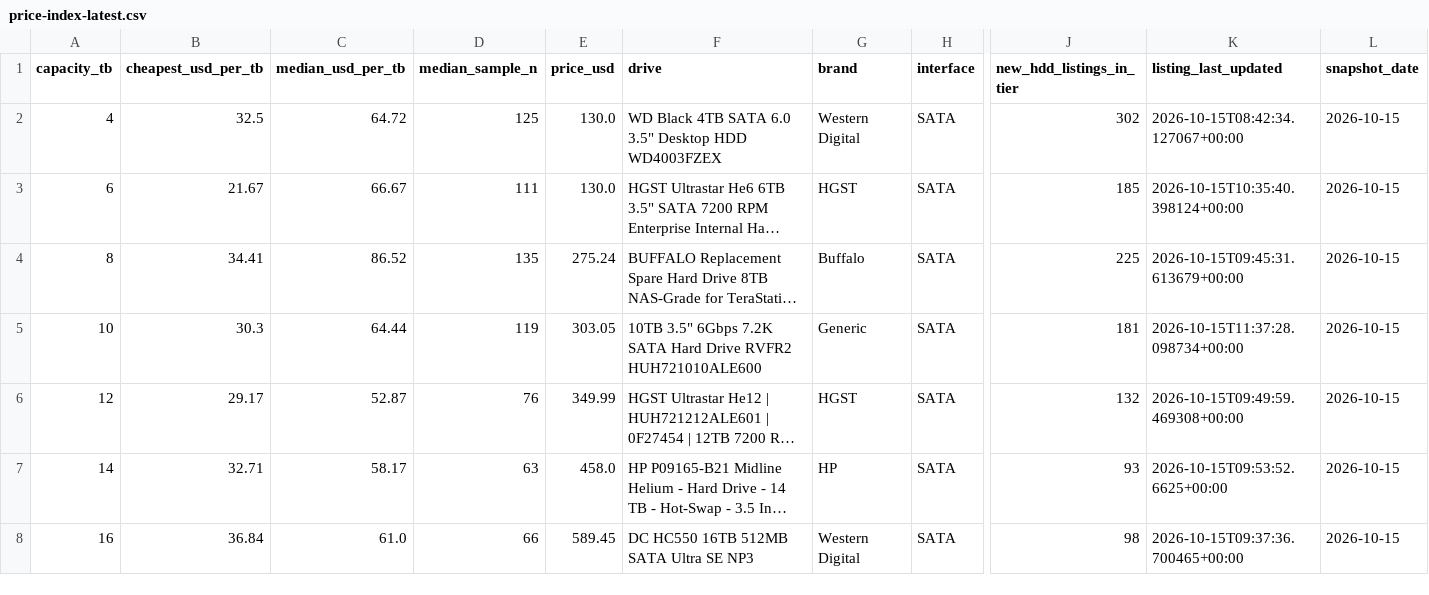
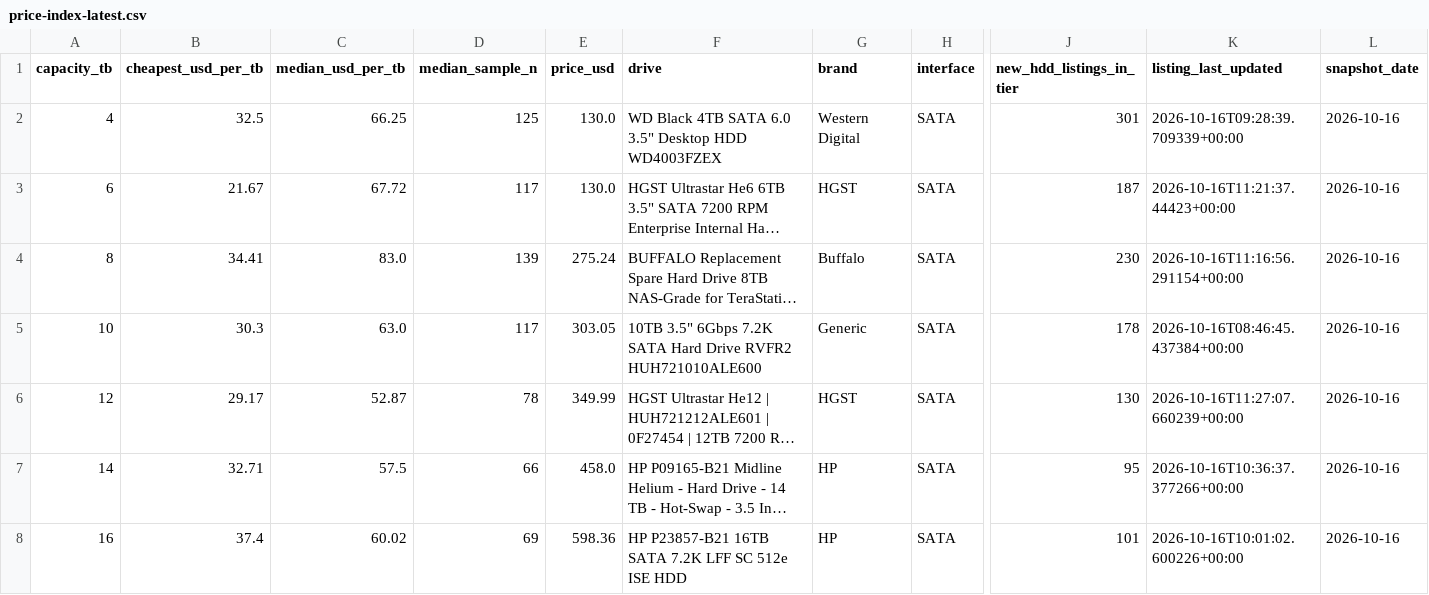
Before and after one commit to AdamDudley/hddhunt-price-index, a CSV file: price-index-latest.csv, drawn as a sheet; only a part is shown, gaps mark what is left out; long unchanged cells end in …; the diff covers the shown part only; the diff names each change by its address in the sheet, - before the commit and + after, or states it on an @@ line.

Commit message:
Daily snapshot 2026-10-16 (launchd daily-accrual)

```diff
--- a/price-index-latest.csv
+++ b/price-index-latest.csv
-C2 (median_usd_per_tb): 64.72
+C2 (median_usd_per_tb): 66.25
-J2 (new_hdd_listings_in_tier): 302
+J2 (new_hdd_listings_in_tier): 301
-K2 (listing_last_updated): 2026-10-15T08:42:34.127067+00:00
+K2 (listing_last_updated): 2026-10-16T09:28:39.709339+00:00
-L2:L8 (snapshot_date): 2026-10-15
+L2:L8 (snapshot_date): 2026-10-16
-C3 (median_usd_per_tb): 66.67
+C3 (median_usd_per_tb): 67.72
-D3 (median_sample_n): 111
+D3 (median_sample_n): 117
-J3 (new_hdd_listings_in_tier): 185
+J3 (new_hdd_listings_in_tier): 187
-K3 (listing_last_updated): 2026-10-15T10:35:40.398124+00:00
+K3 (listing_last_updated): 2026-10-16T11:21:37.44423+00:00
-C4 (median_usd_per_tb): 86.52
+C4 (median_usd_per_tb): 83.0
-D4 (median_sample_n): 135
+D4 (median_sample_n): 139
-J4 (new_hdd_listings_in_tier): 225
+J4 (new_hdd_listings_in_tier): 230
-K4 (listing_last_updated): 2026-10-15T09:45:31.613679+00:00
+K4 (listing_last_updated): 2026-10-16T11:16:56.291154+00:00
-C5 (median_usd_per_tb): 64.44
+C5 (median_usd_per_tb): 63.0
-D5 (median_sample_n): 119
+D5 (median_sample_n): 117
-J5 (new_hdd_listings_in_tier): 181
+J5 (new_hdd_listings_in_tier): 178
-K5 (listing_last_updated): 2026-10-15T11:37:28.098734+00:00
+K5 (listing_last_updated): 2026-10-16T08:46:45.437384+00:00
-D6 (median_sample_n): 76
+D6 (median_sample_n): 78
-J6 (new_hdd_listings_in_tier): 132
+J6 (new_hdd_listings_in_tier): 130
-K6 (listing_last_updated): 2026-10-15T09:49:59.469308+00:00
+K6 (listing_last_updated): 2026-10-16T11:27:07.660239+00:00
-C7 (median_usd_per_tb): 58.17
+C7 (median_usd_per_tb): 57.5
-D7 (median_sample_n): 63
+D7 (median_sample_n): 66
-J7 (new_hdd_listings_in_tier): 93
+J7 (new_hdd_listings_in_tier): 95
-K7 (listing_last_updated): 2026-10-15T09:53:52.6625+00:00
+K7 (listing_last_updated): 2026-10-16T10:36:37.377266+00:00
-B8 (cheapest_usd_per_tb): 36.84
+B8 (cheapest_usd_per_tb): 37.4
-C8 (median_usd_per_tb): 61.0
+C8 (median_usd_per_tb): 60.02
-D8 (median_sample_n): 66
+D8 (median_sample_n): 69
-E8 (price_usd): 589.45
+E8 (price_usd): 598.36
-F8 (drive): DC HC550 16TB 512MB SATA Ultra SE NP3
+F8 (drive): HP P23857-B21 16TB SATA 7.2K LFF SC 512e ISE HDD
-G8 (brand): Western Digital
+G8 (brand): HP
-J8 (new_hdd_listings_in_tier): 98
+J8 (new_hdd_listings_in_tier): 101
-K8 (listing_last_updated): 2026-10-15T09:37:36.700465+00:00
+K8 (listing_last_updated): 2026-10-16T10:01:02.600226+00:00
```
Also changed, not shown: 17 edited cells elsewhere in this file, 3 other files.
